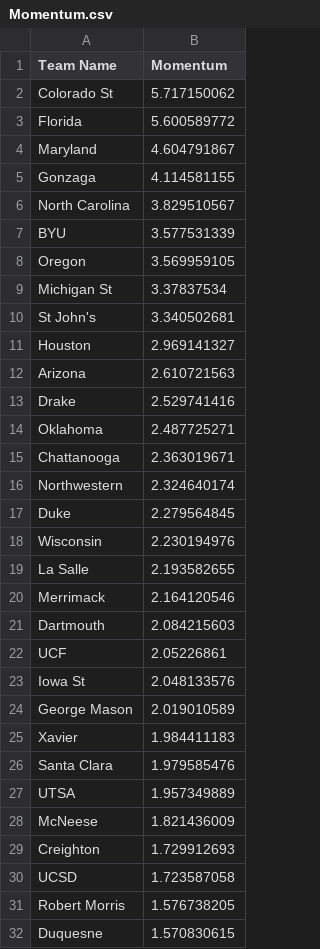
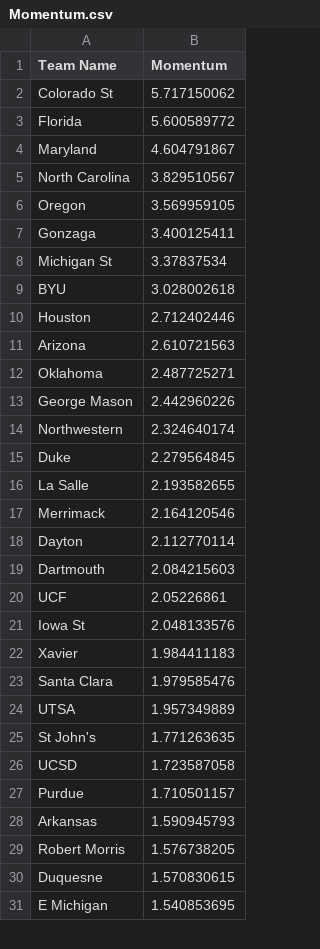
Before and after one commit to Colin-Hanley1/CBBModel_streamlit, a CSV file: Momentum.csv, drawn as a sheet; only a part is shown; the shorter side is filled out with more unchanged rows; the diff covers the shown part only.

Commit message:
Update Momentum.csv

```diff
--- a/Momentum.csv
+++ b/Momentum.csv
@@ -4,18 +4,16 @@ Florida,5.600589772
 Maryland,4.604791867
-Gonzaga,4.114581155
 North Carolina,3.829510567
-BYU,3.577531339
 Oregon,3.569959105
+Gonzaga,3.400125411
 Michigan St,3.37837534
-St John's,3.340502681
-Houston,2.969141327
+BYU,3.028002618
+Houston,2.712402446
 Arizona,2.610721563
-Drake,2.529741416
 Oklahoma,2.487725271
-Chattanooga,2.363019671
+George Mason,2.442960226
 Northwestern,2.324640174
 Duke,2.279564845
-Wisconsin,2.230194976
 La Salle,2.193582655
 Merrimack,2.164120546
+Dayton,2.112770114
 Dartmouth,2.084215603
@@ -23,3 +21,2 @@ UCF,2.05226861
 Iowa St,2.048133576
-George Mason,2.019010589
 Xavier,1.984411183
@@ -27,5 +24,6 @@ Santa Clara,1.979585476
 UTSA,1.957349889
-McNeese,1.821436009
-Creighton,1.729912693
+St John's,1.771263635
 UCSD,1.723587058
+Purdue,1.710501157
+Arkansas,1.590945793
 Robert Morris,1.576738205
```
Also changed, not shown: 12 added rows and 10 removed rows elsewhere in this file.
